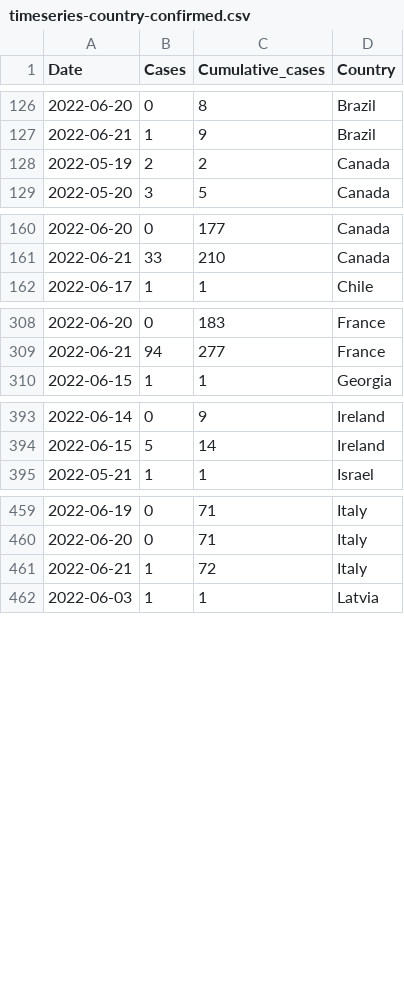
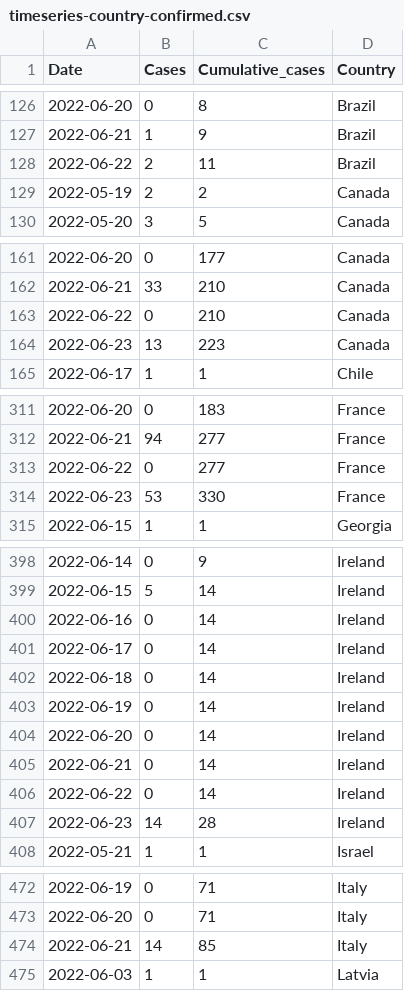
Before and after one commit to globaldothealth/monkeypox, a CSV file: timeseries-country-confirmed.csv, drawn as a sheet; only a part is shown, gaps mark what is left out.

```diff
--- a/timeseries-country-confirmed.csv
+++ b/timeseries-country-confirmed.csv
@@ -127,2 +127,3 @@ Date,Cases,Cumulative_cases,Country
 2022-06-21,1,9,Brazil
+2022-06-22,2,11,Brazil
 2022-05-19,2,2,Canada
@@ -161,2 +162,4 @@ Date,Cases,Cumulative_cases,Country
 2022-06-21,33,210,Canada
+2022-06-22,0,210,Canada
+2022-06-23,13,223,Canada
 2022-06-17,1,1,Chile
@@ -309,2 +312,4 @@ Date,Cases,Cumulative_cases,Country
 2022-06-21,94,277,France
+2022-06-22,0,277,France
+2022-06-23,53,330,France
 2022-06-15,1,1,Georgia
@@ -394,2 +399,10 @@ Date,Cases,Cumulative_cases,Country
 2022-06-15,5,14,Ireland
+2022-06-16,0,14,Ireland
+2022-06-17,0,14,Ireland
+2022-06-18,0,14,Ireland
+2022-06-19,0,14,Ireland
+2022-06-20,0,14,Ireland
+2022-06-21,0,14,Ireland
+2022-06-22,0,14,Ireland
+2022-06-23,14,28,Ireland
 2022-05-21,1,1,Israel
@@ -460,3 +473,3 @@ Date,Cases,Cumulative_cases,Country
 2022-06-20,0,71,Italy
-2022-06-21,1,72,Italy
+2022-06-21,14,85,Italy
 2022-06-03,1,1,Latvia
```
Also changed, not shown: timeseries-confirmed.csv, 8 other files.
